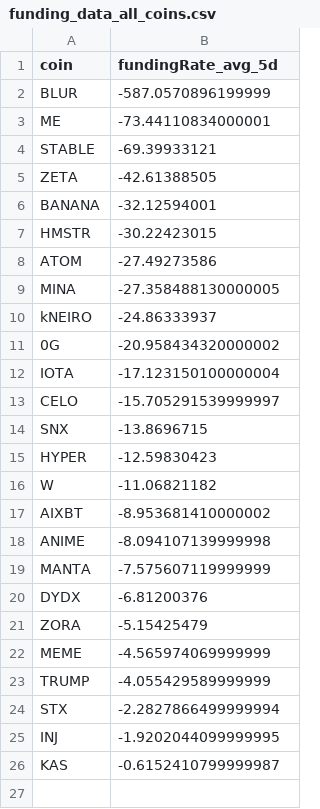
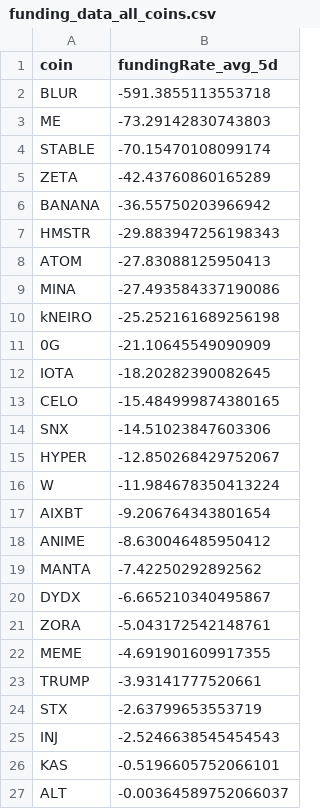
Before and after one commit to traders-ark/hyperliquid-carry-screener, a CSV file: funding_data_all_coins.csv, drawn as a sheet.

```diff
--- a/funding_data_all_coins.csv
+++ b/funding_data_all_coins.csv
@@ -1,26 +1,27 @@
 coin,fundingRate_avg_5d
-BLUR,-587.0570896199999
-ME,-73.44110834000001
-STABLE,-69.39933121
-ZETA,-42.61388505
-BANANA,-32.12594001
-HMSTR,-30.22423015
-ATOM,-27.49273586
-MINA,-27.358488130000005
-kNEIRO,-24.86333937
-0G,-20.958434320000002
-IOTA,-17.123150100000004
-CELO,-15.705291539999997
-SNX,-13.8696715
-HYPER,-12.59830423
-W,-11.06821182
-AIXBT,-8.953681410000002
-ANIME,-8.094107139999998
-MANTA,-7.575607119999999
-DYDX,-6.81200376
-ZORA,-5.15425479
-MEME,-4.565974069999999
-TRUMP,-4.055429589999999
-STX,-2.2827866499999994
-INJ,-1.9202044099999995
-KAS,-0.6152410799999987
+BLUR,-591.3855113553718
+ME,-73.29142830743803
+STABLE,-70.15470108099174
+ZETA,-42.43760860165289
+BANANA,-36.55750203966942
+HMSTR,-29.883947256198343
+ATOM,-27.83088125950413
+MINA,-27.493584337190086
+kNEIRO,-25.252161689256198
+0G,-21.10645549090909
+IOTA,-18.20282390082645
+CELO,-15.484999874380165
+SNX,-14.51023847603306
+HYPER,-12.850268429752067
+W,-11.984678350413224
+AIXBT,-9.206764343801654
+ANIME,-8.630046485950412
+MANTA,-7.42250292892562
+DYDX,-6.665210340495867
+ZORA,-5.043172542148761
+MEME,-4.691901609917355
+TRUMP,-3.93141777520661
+STX,-2.63799653553719
+INJ,-2.5246638545454543
+KAS,-0.5196605752066101
+ALT,-0.00364589752066037
```
Also changed, not shown: 1 other file.
